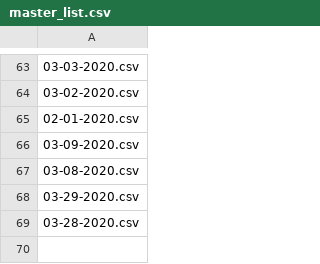
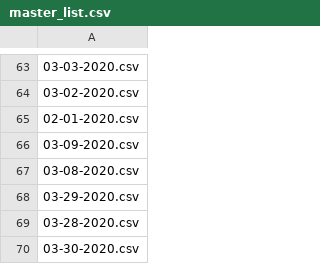
Before and after one commit to nomadtomas/covid_19_data_cleansing, a CSV file: data/master_list.csv, drawn as a sheet; only a part is shown, gaps mark what is left out; the diff names each change by its address in the sheet, - before the commit and + after, or states it on an @@ line.

Commit message:
updated data

```diff
--- a/data/master_list.csv
+++ b/data/master_list.csv
+row 70: 03-30-2020.csv
```
